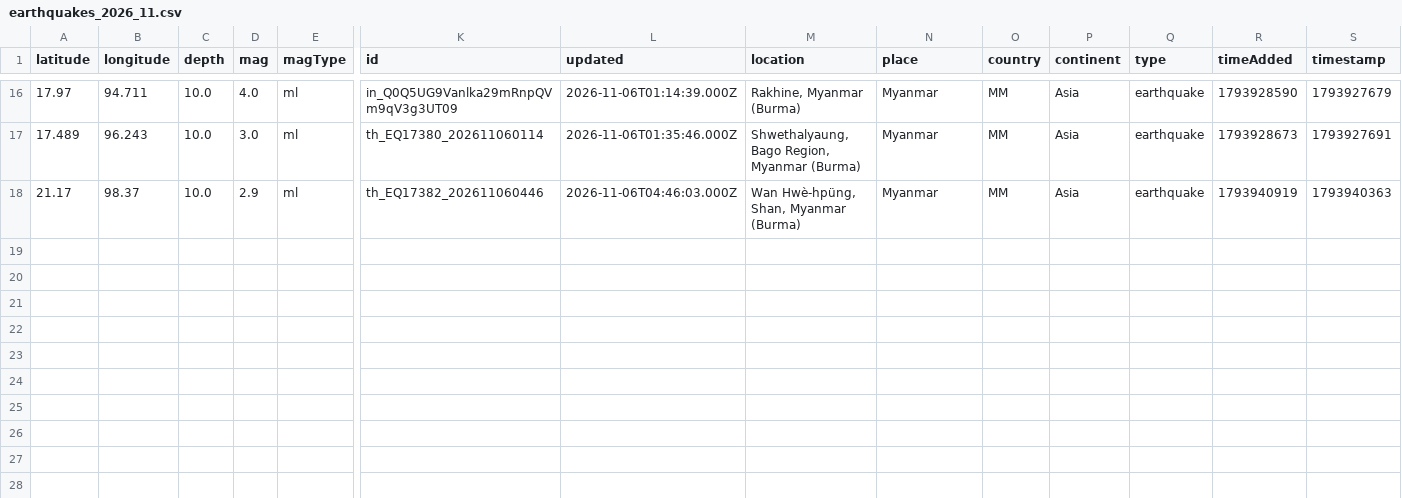
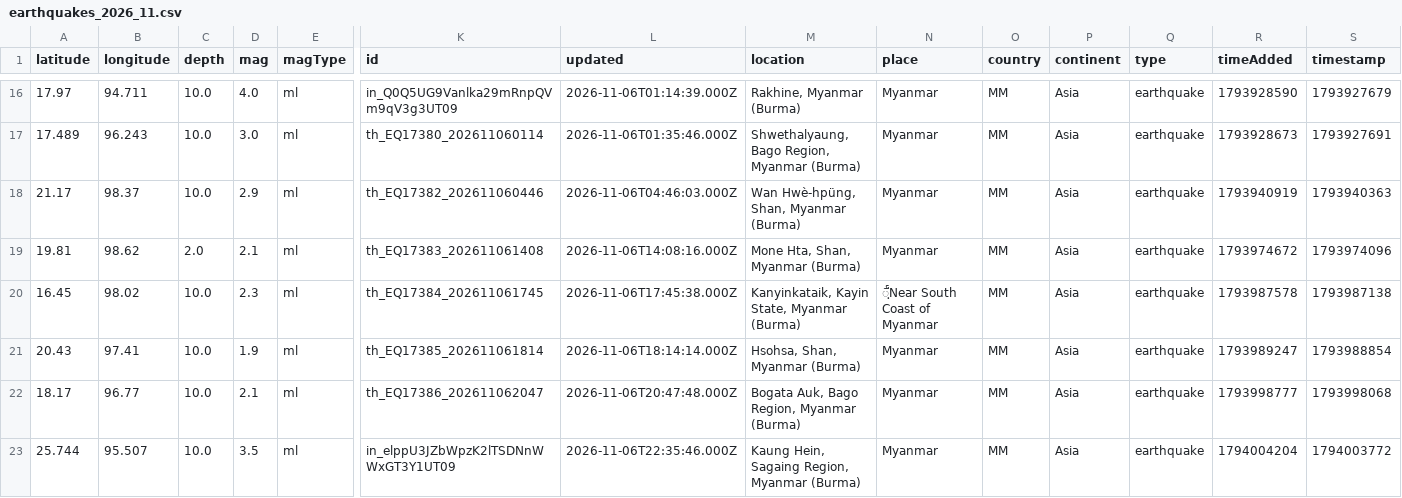
Before and after one commit to akzedevops/mmeqopendata, a CSV file: quake_exports/csv/monthly/earthquakes_2026_11.csv, drawn as a sheet; only a part is shown, gaps mark what is left out; rows hold the shown columns only; the diff names each change by its address in the sheet, - before the commit and + after, or states it on an @@ line.

```diff
--- a/quake_exports/csv/monthly/earthquakes_2026_11.csv
+++ b/quake_exports/csv/monthly/earthquakes_2026_11.csv
+row 19: 19.81 | 98.62 | 2.0 | 2.1 | ml | th_EQ17383_202611061408 | 2026-11-06T14:08:16.000Z | Mone Hta, Shan, Myanmar (Burma) | Myanmar | MM | Asia | earthquake | 1793974672 | 1793974096
+row 20: 16.45 | 98.02 | 10.0 | 2.3 | ml | th_EQ17384_202611061745 | 2026-11-06T17:45:38.000Z | Kanyinkataik, Kayin State, Myanmar (Burma) | ื์ฺNear South Coast of Myanmar | MM | Asia | earthquake | 1793987578 | 1793987138
+row 21: 20.43 | 97.41 | 10.0 | 1.9 | ml | th_EQ17385_202611061814 | 2026-11-06T18:14:14.000Z | Hsohsa, Shan, Myanmar (Burma) | Myanmar | MM | Asia | earthquake | 1793989247 | 1793988854
+row 22: 18.17 | 96.77 | 10.0 | 2.1 | ml | th_EQ17386_202611062047 | 2026-11-06T20:47:48.000Z | Bogata Auk, Bago Region, Myanmar (Burma) | Myanmar | MM | Asia | earthquake | 1793998777 | 1793998068
+row 23: 25.744 | 95.507 | 10.0 | 3.5 | ml | in_elppU3JZbWpzK2lTSDNnWWxGT3Y1UT09 | 2026-11-06T22:35:46.000Z | Kaung Hein, Sagaing Region, Myanmar (Burma) | Myanmar | MM | Asia | earthquake | 1794004204 | 1794003772
```
Also changed, not shown: quake_exports/csv/yearly/earthquakes_2026.csv, 4 other files.
